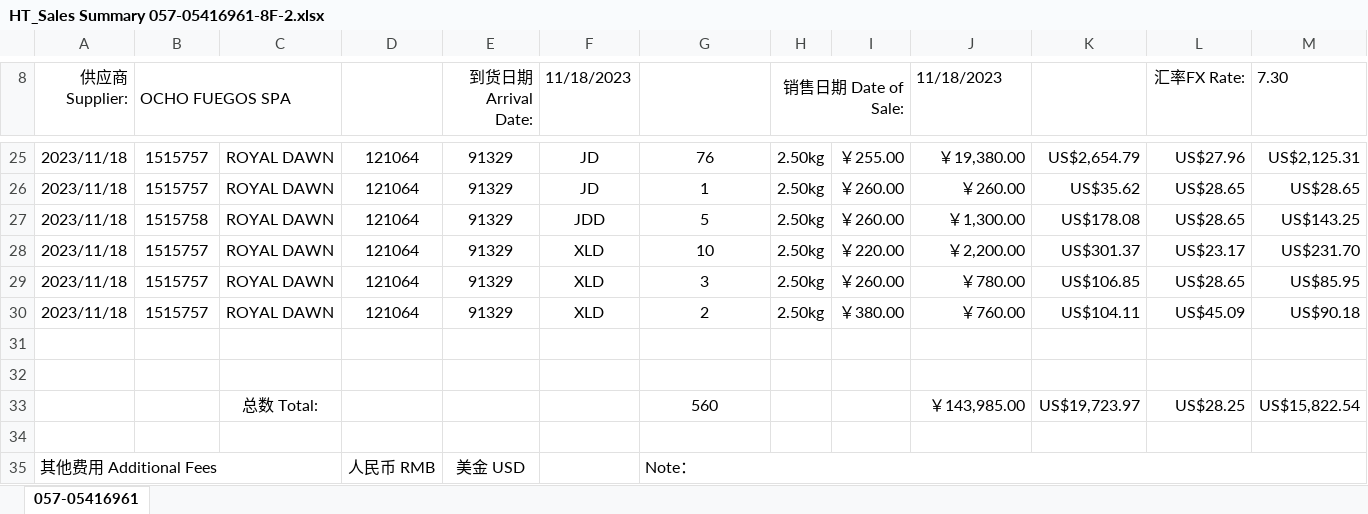
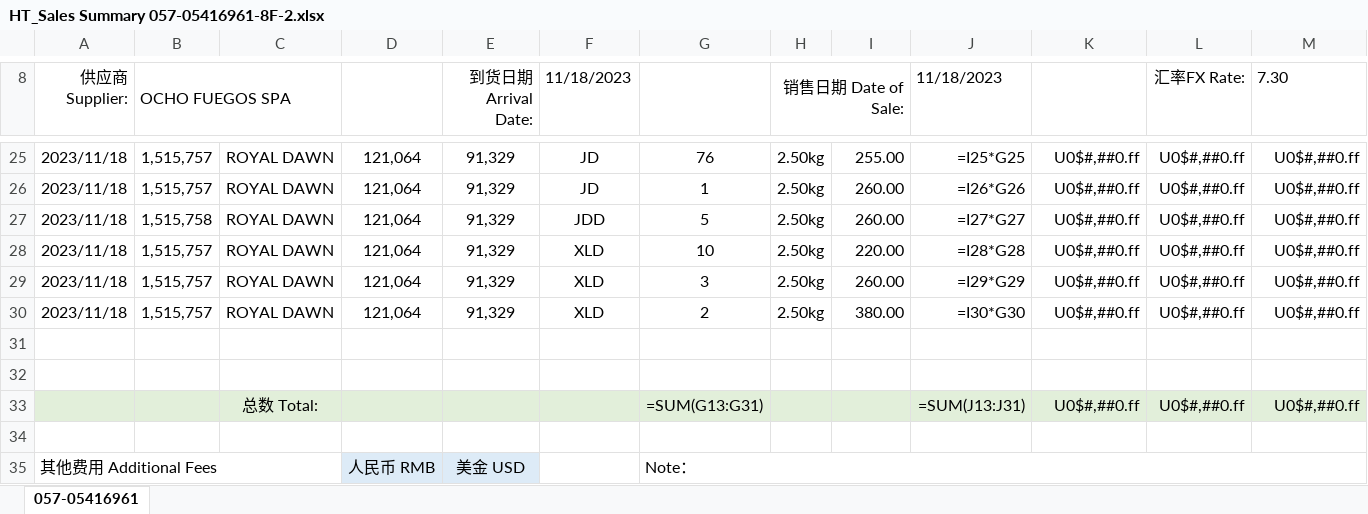
Before and after one commit to Sebastijo/OCHO_FUEGOS, an Excel workbook: data/input/Liquidaciones (readable)/HT_Sales Summary 057-05416961-8F-2.xlsx, sheet 057-05416961, drawn as a sheet; only a part is shown, gaps mark what is left out; values as stored, in another font and other column widths than the file's, no borders; formulas without a stored value are shown as written; charts and pictures not drawn; removed rows and columns are numbered as before the commit, all else as after; the diff covers the shown part only; the diff names each change by its address in the sheet, - before the commit and + after, or states it on an @@ line.

```diff
--- a/data/input/Liquidaciones (readable)/HT_Sales Summary 057-05416961-8F-2.xlsx (sheet 057-05416961)
+++ b/data/input/Liquidaciones (readable)/HT_Sales Summary 057-05416961-8F-2.xlsx (sheet 057-05416961)
-B25:B26 (OCHO FUEGOS SPA): 1515757
+B25:B26 (OCHO FUEGOS SPA): 1,515,757
-D25:D30: 121064
+D25:D30: 121,064
-E25:E30 (到货日期 Arrival Date:): 91329
+E25:E30 (到货日期 Arrival Date:): 91,329
-I25: ￥255.00
+I25: 255.00
-J25 (11/18/2023): ￥19,380.00
+J25 (11/18/2023): =I25*G25
-K25: US$2,654.79
+K25: U0$#,##0.ff
-L25 (汇率FX Rate:): US$27.96
+L25 (汇率FX Rate:): U0$#,##0.ff
-M25 (7.30): US$2,125.31
+M25 (7.30): U0$#,##0.ff
-I26:I27: ￥260.00
+I26:I27: 260.00
-J26 (11/18/2023): ￥260.00
+J26 (11/18/2023): =I26*G26
-K26: US$35.62
+K26: U0$#,##0.ff
-L26:L27 (汇率FX Rate:): US$28.65
+L26:L27 (汇率FX Rate:): U0$#,##0.ff
-M26 (7.30): US$28.65
+M26 (7.30): U0$#,##0.ff
-B27 (OCHO FUEGOS SPA): 1515758
+B27 (OCHO FUEGOS SPA): 1,515,758
-J27 (11/18/2023): ￥1,300.00
+J27 (11/18/2023): =I27*G27
-K27: US$178.08
+K27: U0$#,##0.ff
-M27 (7.30): US$143.25
+M27 (7.30): U0$#,##0.ff
-B28:B30 (OCHO FUEGOS SPA): 1515757
+B28:B30 (OCHO FUEGOS SPA): 1,515,757
-I28: ￥220.00
+I28: 220.00
-J28 (11/18/2023): ￥2,200.00
+J28 (11/18/2023): =I28*G28
-K28: US$301.37
+K28: U0$#,##0.ff
-L28 (汇率FX Rate:): US$23.17
+L28 (汇率FX Rate:): U0$#,##0.ff
-M28 (7.30): US$231.70
+M28 (7.30): U0$#,##0.ff
-I29: ￥260.00
+I29: 260.00
-J29 (11/18/2023): ￥780.00
+J29 (11/18/2023): =I29*G29
-K29: US$106.85
+K29: U0$#,##0.ff
-L29 (汇率FX Rate:): US$28.65
+L29 (汇率FX Rate:): U0$#,##0.ff
-M29 (7.30): US$85.95
+M29 (7.30): U0$#,##0.ff
-I30: ￥380.00
+I30: 380.00
-J30 (11/18/2023): ￥760.00
+J30 (11/18/2023): =I30*G30
-K30: US$104.11
+K30: U0$#,##0.ff
-L30 (汇率FX Rate:): US$45.09
+L30 (汇率FX Rate:): U0$#,##0.ff
-M30 (7.30): US$90.18
+M30 (7.30): U0$#,##0.ff
-row 33:  |  | 总数 Total: |  |  |  | 560 |  |  | ￥143,985.00 | US$19,723.97 | US$28.25 | US$15,822.54
+row 33:  |  | 总数 Total: |  |  |  | =SUM(G13:G31) |  |  | =SUM(J13:J31) | U0$#,##0.ff | U0$#,##0.ff | U0$#,##0.ff
-D35:E35 fill: none
+D35:E35 fill: #DDEBF7
```
Also changed, not shown: 116 edited cells and cell formats elsewhere in this sheet, charts or pictures, 18 other files.
